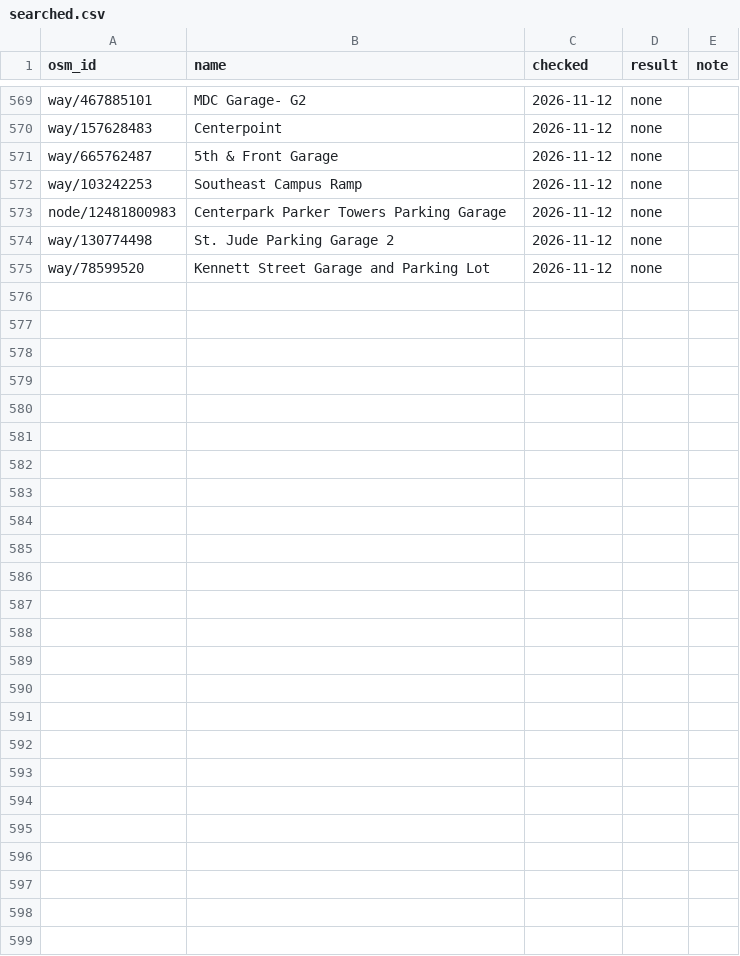
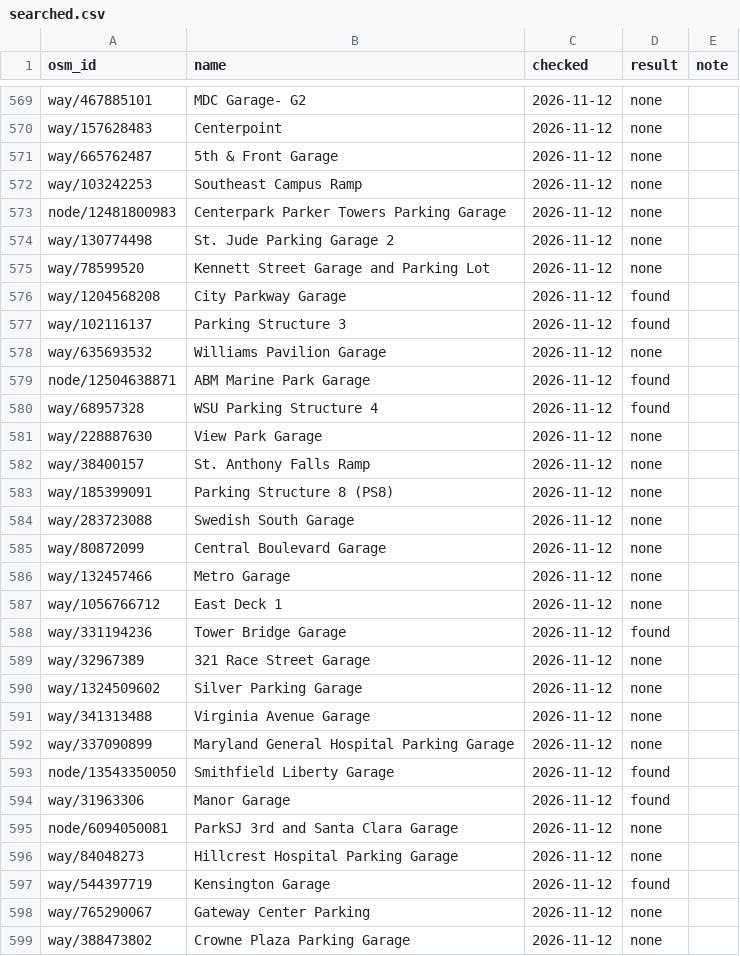
Before and after one commit to jdcraig7/Oversized-Parking-App-Build, a CSV file: research/searched.csv, drawn as a sheet; only a part is shown, gaps mark what is left out.

```diff
--- a/research/searched.csv
+++ b/research/searched.csv
@@ -575 +575,25 @@ way/130774498,St. Jude Parking Garage 2,2026-11-12,none,
 way/78599520,Kennett Street Garage and Parking Lot,2026-11-12,none,
+way/1204568208,City Parkway Garage,2026-11-12,found,
+way/102116137,Parking Structure 3,2026-11-12,found,
+way/635693532,Williams Pavilion Garage,2026-11-12,none,
+node/12504638871,ABM Marine Park Garage,2026-11-12,found,
+way/68957328,WSU Parking Structure 4,2026-11-12,found,
+way/228887630,View Park Garage,2026-11-12,none,
+way/38400157,St. Anthony Falls Ramp,2026-11-12,none,
+way/185399091,Parking Structure 8 (PS8),2026-11-12,none,
+way/283723088,Swedish South Garage,2026-11-12,none,
+way/80872099,Central Boulevard Garage,2026-11-12,none,
+way/132457466,Metro Garage,2026-11-12,none,
+way/1056766712,East Deck 1,2026-11-12,none,
+way/331194236,Tower Bridge Garage,2026-11-12,found,
+way/32967389,321 Race Street Garage,2026-11-12,none,
+way/1324509602,Silver Parking Garage,2026-11-12,none,
+way/341313488,Virginia Avenue Garage,2026-11-12,none,
+way/337090899,Maryland General Hospital Parking Garage,2026-11-12,none,
+node/13543350050,Smithfield Liberty Garage,2026-11-12,found,
+way/31963306,Manor Garage,2026-11-12,found,
+node/6094050081,ParkSJ 3rd and Santa Clara Garage,2026-11-12,none,
+way/84048273,Hillcrest Hospital Parking Garage,2026-11-12,none,
+way/544397719,Kensington Garage,2026-11-12,found,
+way/765290067,Gateway Center Parking,2026-11-12,none,
+way/388473802,Crowne Plaza Parking Garage,2026-11-12,none,
```
Also changed, not shown: research/garages.csv, 1 other file.
